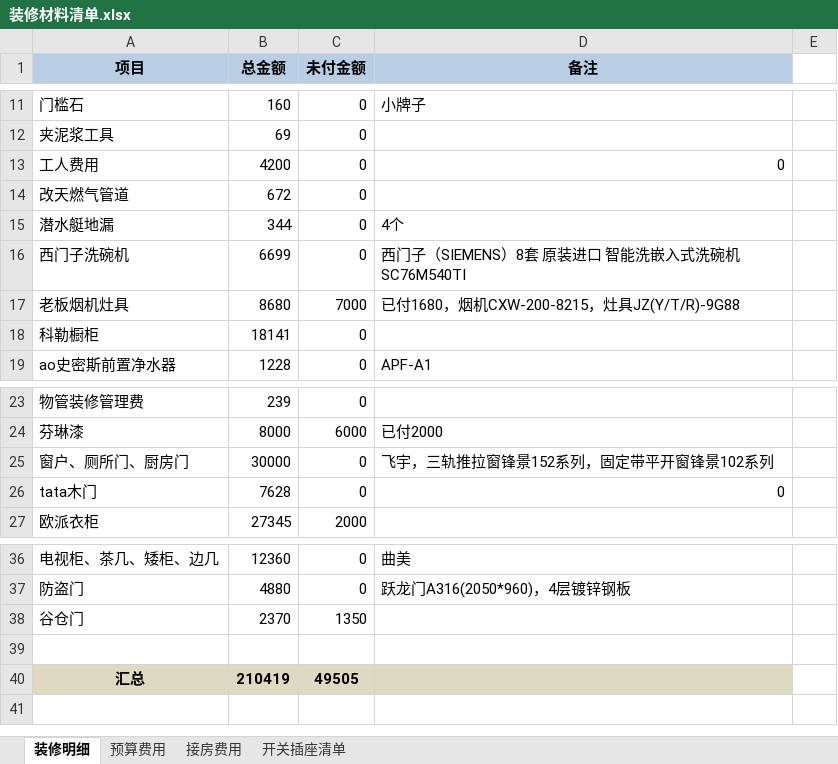
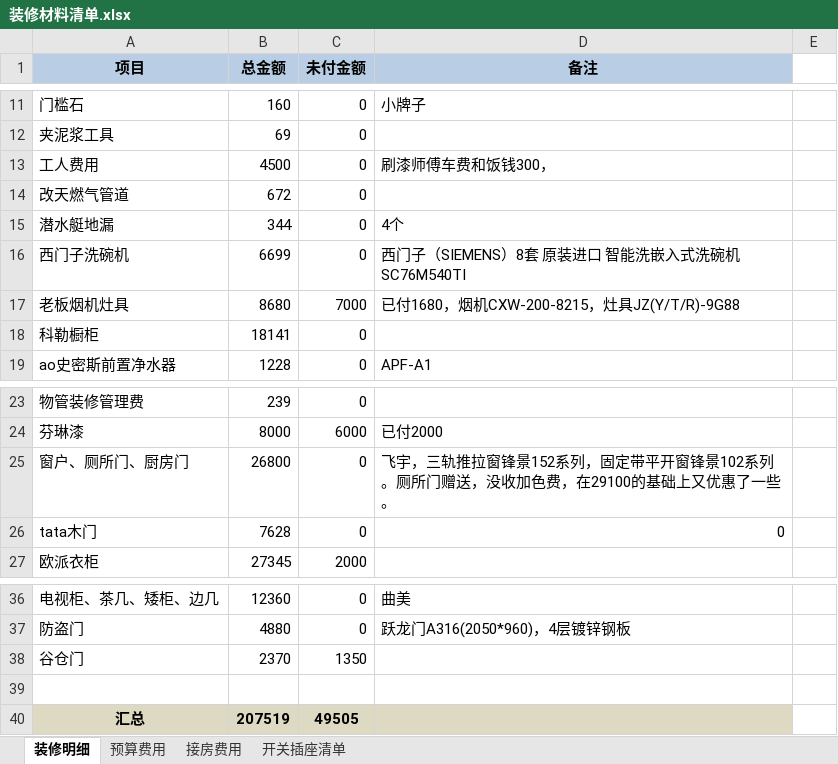
Before and after one commit to walkerljl/document, an Excel workbook: 装修/装修材料清单.xlsx, sheet 装修明细, drawn as a sheet; only a part is shown, gaps mark what is left out; values as stored, in another font and other column widths than the file's, no borders; the diff names each change by its address in the sheet, - before the commit and + after, or states it on an @@ line.

Commit message:
modified

```diff
--- a/装修/装修材料清单.xlsx (sheet 装修明细)
+++ b/装修/装修材料清单.xlsx (sheet 装修明细)
-B13 (总金额): 4200
+B13 (总金额): 4500
-D13 (备注): 0
+D13 (备注): 刷漆师傅车费和饭钱300，
-B25 (总金额): 30000
+B25 (总金额): 26800
-D25 (备注): 飞宇，三轨推拉窗锋景152系列，固定带平开窗锋景102系列
+D25 (备注): 飞宇，三轨推拉窗锋景152系列，固定带平开窗锋景102系列。厕所门赠送，没收加色费，在29100的基础上又优惠了一些。
-B40 (总金额): 210419
+B40 (总金额): 207519
```
